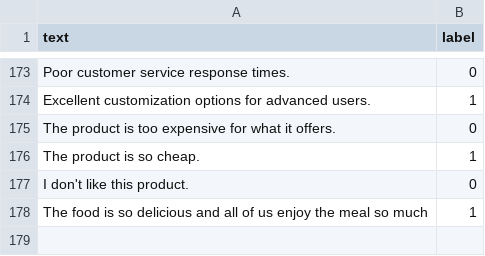
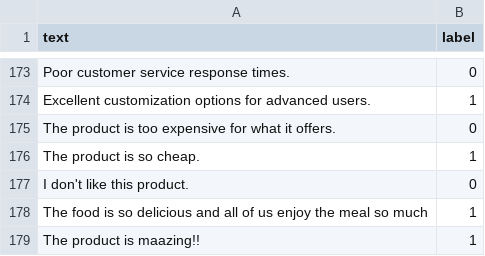
Before and after one commit to kPhuong08/SageMaker, a CSV file: SageMaker/examples/sample_data.csv, drawn as a sheet; only a part is shown, gaps mark what is left out.

Commit message:
test: upload data to test

```diff
--- a/SageMaker/examples/sample_data.csv
+++ b/SageMaker/examples/sample_data.csv
@@ -178 +178,2 @@ text,label
 "The food is so delicious and all of us enjoy the meal so much",1
+"The product is maazing!!",1
```
